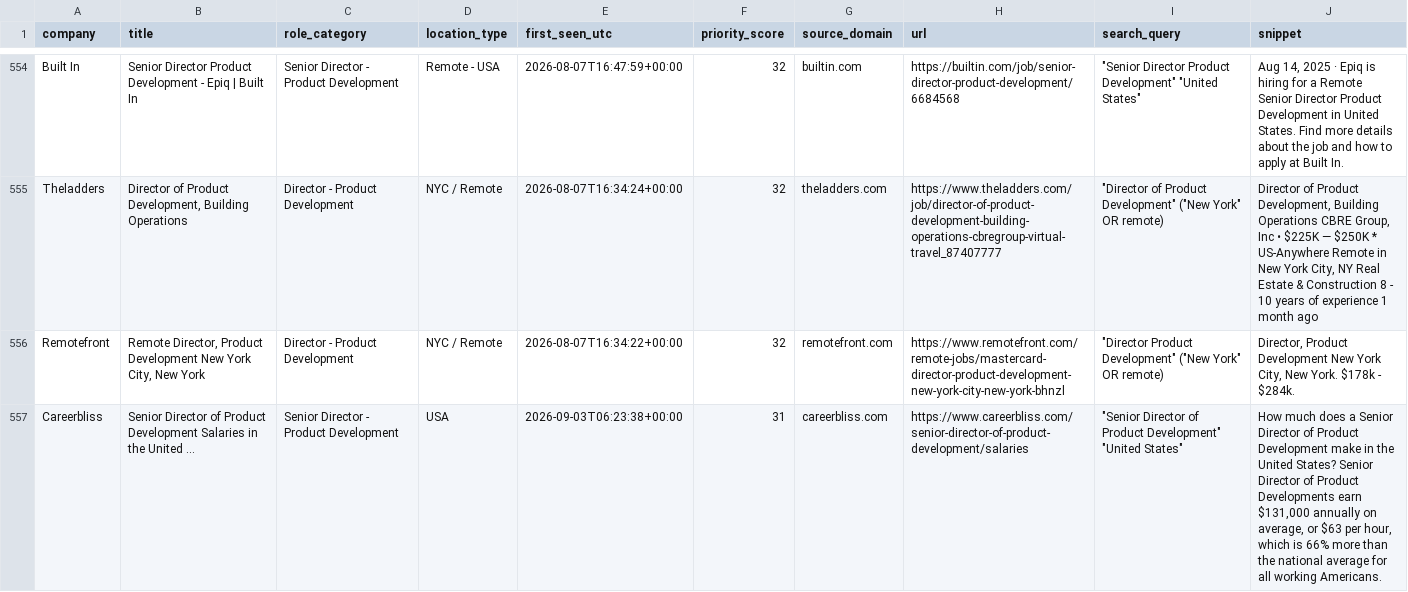
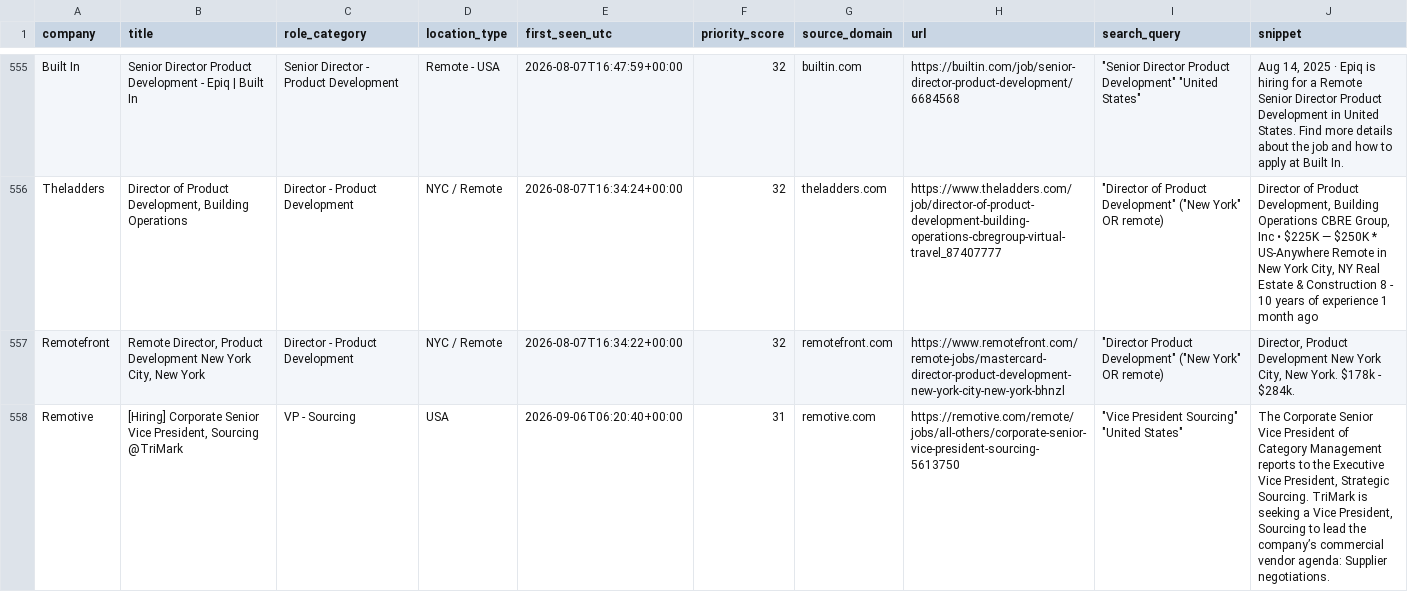
Before and after one commit to nycitydrew-collab/product-leadership-job-finder, a CSV file: jobs.csv, drawn as a sheet; only a part is shown, gaps mark what is left out; the shorter side is filled out with more unchanged rows; the diff covers the shown part only.

```diff
--- a/jobs.csv
+++ b/jobs.csv
@@ -556 +557,2 @@ Theladders,"Director of Product Development, Building Operations",Director - Pro
 Remotefront,"Remote Director, Product Development New York City, New York",Director - Product Development,NYC / Remote,2026-08-07T16:34:22+00:00,32,remotefront.com,https://www.remotefront.com/remote-jobs/mastercard-director-product-development-new-york-city-new-york-bhnzl,"""Director Product Development"" (""New York"" OR remote)","Director, Product Development New York City, New York. $178k - $284k."
+Remotive,"[Hiring] Corporate Senior Vice President, Sourcing @TriMark",VP - Sourcing,USA,2026-09-06T06:20:40+00:00,31,remotive.com,https://remotive.com/remote/jobs/all-others/corporate-senior-vice-president-sourcing-5613750,"""Vice President Sourcing"" ""United States""","The Corporate Senior Vice President of Category Management reports to the Executive Vice President, Strategic Sourcing. TriMark is seeking a Vice President, Sourcing to lead the company’s commercial vendor agenda: Supplier negotiations."
```
Also changed, not shown: 9 added rows elsewhere in this file.
